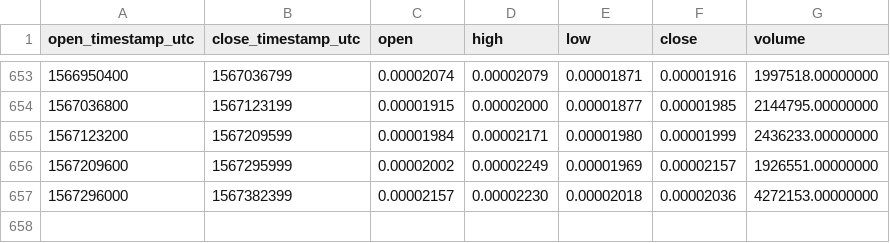
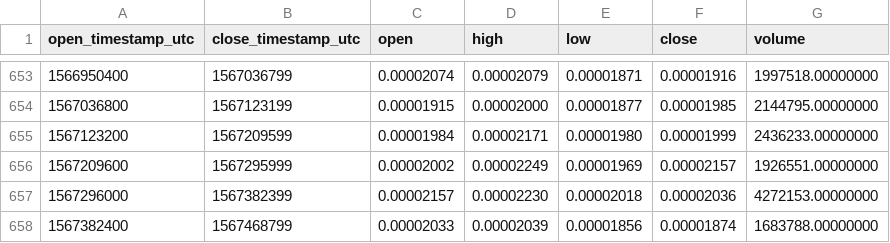
Before and after one commit to cryptobigbro/binance-ARNBTC, a CSV file: binance-ARNBTC-1d.csv, drawn as a sheet; only a part is shown, gaps mark what is left out.

Commit message:
Update OHLCV data.

```diff
--- a/binance-ARNBTC-1d.csv
+++ b/binance-ARNBTC-1d.csv
@@ -657 +657,2 @@ open_timestamp_utc,close_timestamp_utc,open,high,low,close,volume
 1567296000,1567382399,0.00002157,0.00002230,0.00002018,0.00002036,4272153.00000000
+1567382400,1567468799,0.00002033,0.00002039,0.00001856,0.00001874,1683788.00000000
```
Also changed, not shown: 1 other file.
